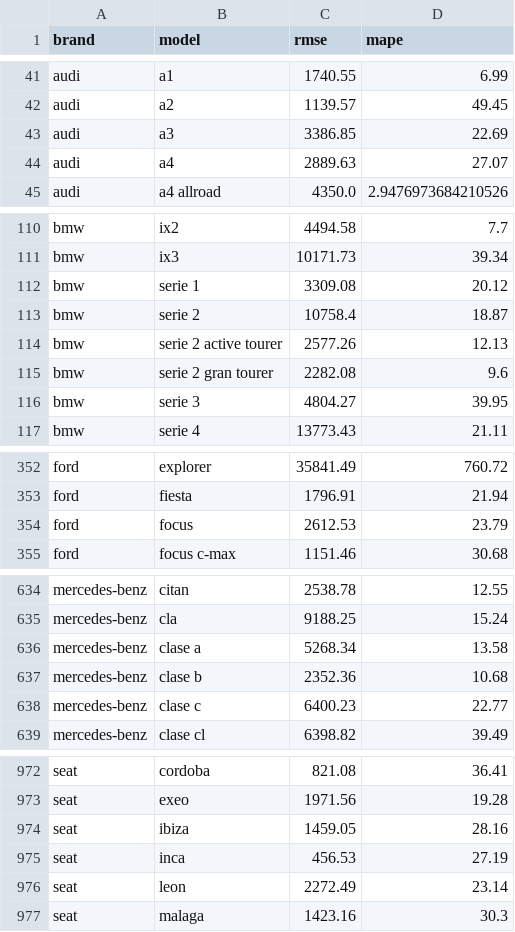
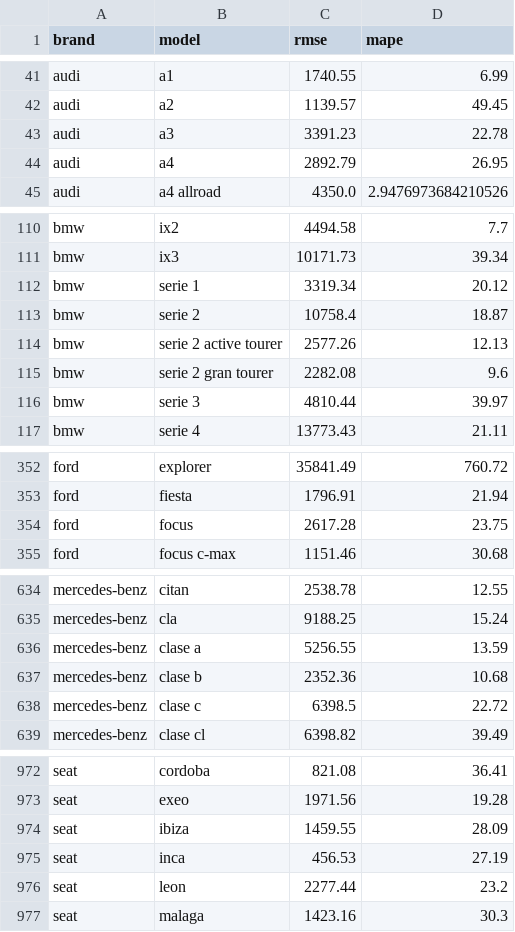
Before and after one commit to sam-math/car-price-app, a CSV file: app/app_files/performance_metrics.csv, drawn as a sheet; only a part is shown, gaps mark what is left out; the diff covers the shown part only.

Commit message:
adjusted training loggic to save model data to use it in app

```diff
--- a/app/app_files/performance_metrics.csv
+++ b/app/app_files/performance_metrics.csv
@@ -42,4 +42,4 @@ audi,a1,1740.55,6.99
 audi,a2,1139.57,49.45
-audi,a3,3386.85,22.69
-audi,a4,2889.63,27.07
+audi,a3,3391.23,22.78
+audi,a4,2892.79,26.95
 audi,a4 allroad,4350.0,2.9476973684210526
@@ -111,3 +111,3 @@ bmw,ix2,4494.58,7.7
 bmw,ix3,10171.73,39.34
-bmw,serie 1,3309.08,20.12
+bmw,serie 1,3319.34,20.12
 bmw,serie 2,10758.4,18.87
@@ -115,3 +115,3 @@ bmw,serie 2 active tourer,2577.26,12.13
 bmw,serie 2 gran tourer,2282.08,9.6
-bmw,serie 3,4804.27,39.95
+bmw,serie 3,4810.44,39.97
 bmw,serie 4,13773.43,21.11
@@ -353,3 +353,3 @@ ford,explorer,35841.49,760.72
 ford,fiesta,1796.91,21.94
-ford,focus,2612.53,23.79
+ford,focus,2617.28,23.75
 ford,focus c-max,1151.46,30.68
@@ -635,5 +635,5 @@ mercedes-benz,citan,2538.78,12.55
 mercedes-benz,cla,9188.25,15.24
-mercedes-benz,clase a,5268.34,13.58
+mercedes-benz,clase a,5256.55,13.59
 mercedes-benz,clase b,2352.36,10.68
-mercedes-benz,clase c,6400.23,22.77
+mercedes-benz,clase c,6398.5,22.72
 mercedes-benz,clase cl,6398.82,39.49
@@ -973,5 +973,5 @@ seat,cordoba,821.08,36.41
 seat,exeo,1971.56,19.28
-seat,ibiza,1459.05,28.16
+seat,ibiza,1459.55,28.09
 seat,inca,456.53,27.19
-seat,leon,2272.49,23.14
+seat,leon,2277.44,23.2
 seat,malaga,1423.16,30.3
```
Also changed, not shown: 12 edited cells elsewhere in this file, 1 other file.
